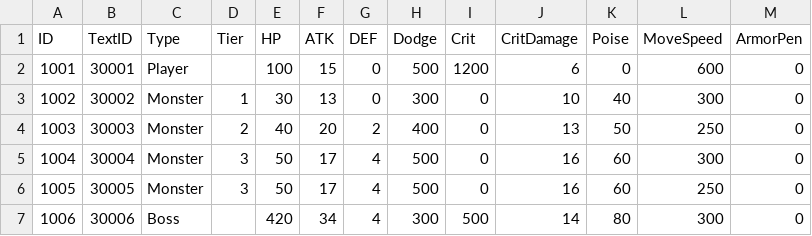
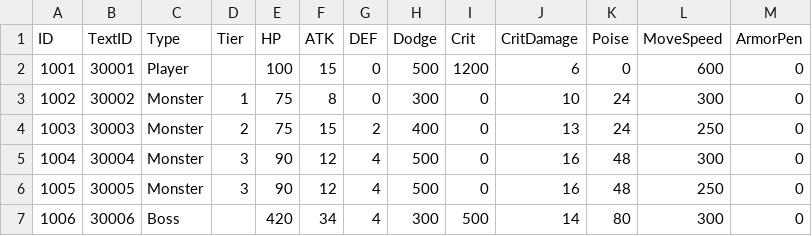
Before and after one commit to lkhwcf-arch/Human_Ghost-, a CSV file: Assets/Data/Csv/UnitStat.csv, drawn as a sheet.

Commit message:
잡몹 처형 부활로 인한 DATA SHEET 반영

```diff
--- a/Assets/Data/Csv/UnitStat.csv
+++ b/Assets/Data/Csv/UnitStat.csv
@@ -2,6 +2,6 @@ ID,TextID,Type,Tier,HP,ATK,DEF,Dodge,Crit,CritDamage,Poise,MoveSpeed,ArmorPen
 1001,30001,Player,,100,15,0,500,1200,6,0,600,0
-1002,30002,Monster,1,30,13,0,300,0,10,40,300,0
-1003,30003,Monster,2,40,20,2,400,0,13,50,250,0
-1004,30004,Monster,3,50,17,4,500,0,16,60,300,0
-1005,30005,Monster,3,50,17,4,500,0,16,60,250,0
+1002,30002,Monster,1,75,8,0,300,0,10,24,300,0
+1003,30003,Monster,2,75,15,2,400,0,13,24,250,0
+1004,30004,Monster,3,90,12,4,500,0,16,48,300,0
+1005,30005,Monster,3,90,12,4,500,0,16,48,250,0
 1006,30006,Boss,,420,34,4,300,500,14,80,300,0
```
Also changed, not shown: 8 other files.
